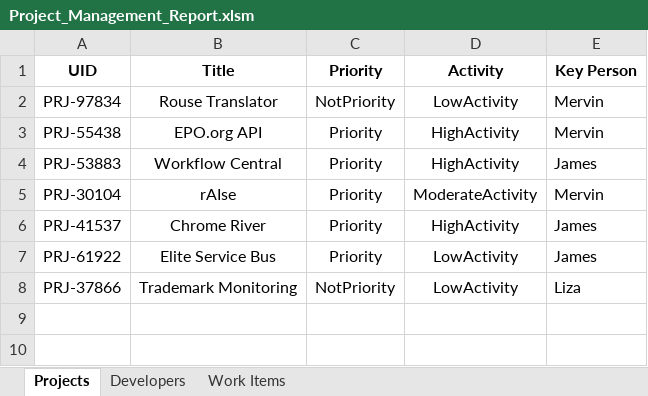
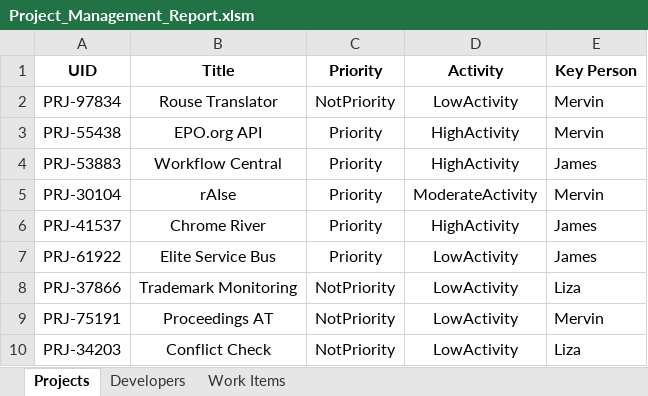
Before and after one commit to khenalbarico/ProjectManagementApp1, an Excel workbook: ProjectManagement1/wwwroot/Project_Management_Report.xlsm, sheet Projects, drawn as a sheet; values as stored, in another font and other column widths than the file's, no borders; the diff names each change by its address in the sheet, - before the commit and + after, or states it on an @@ line.

```diff
--- a/ProjectManagement1/wwwroot/Project_Management_Report.xlsm (sheet Projects)
+++ b/ProjectManagement1/wwwroot/Project_Management_Report.xlsm (sheet Projects)
+row 9: PRJ-75191 | Proceedings AT | NotPriority | LowActivity | Mervin
+row 10: PRJ-34203 | Conflict Check | NotPriority | LowActivity | Liza
```
Also changed, not shown: sheet Developers, sheet Work Items, 8 other files.
